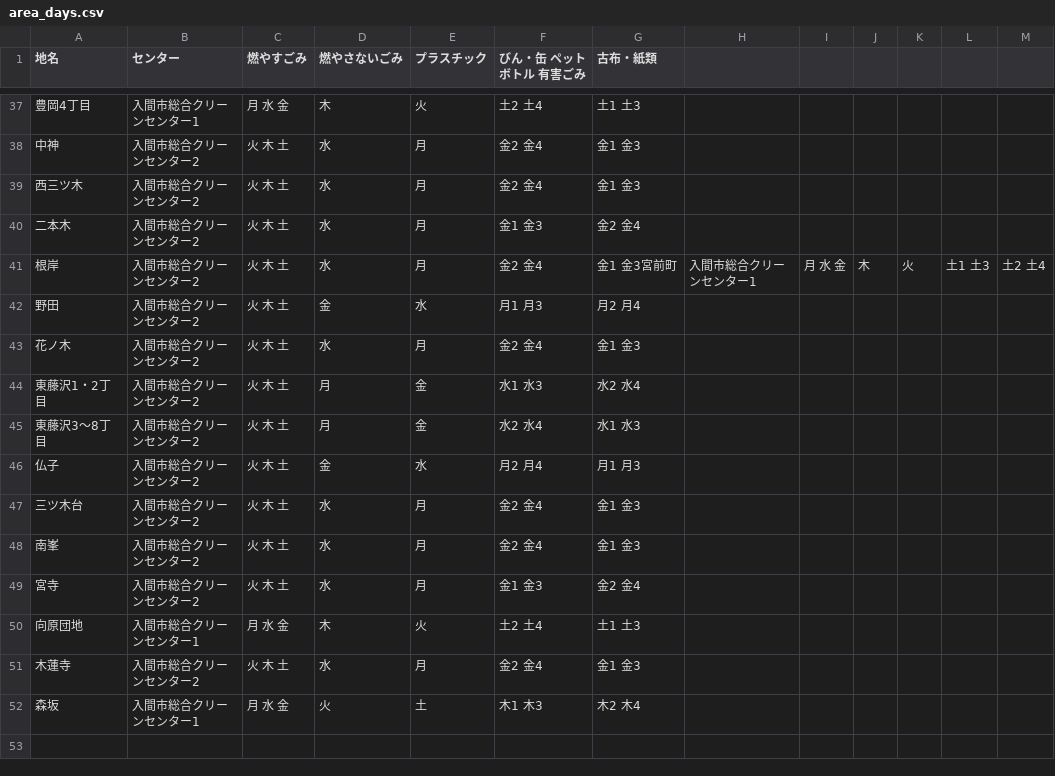
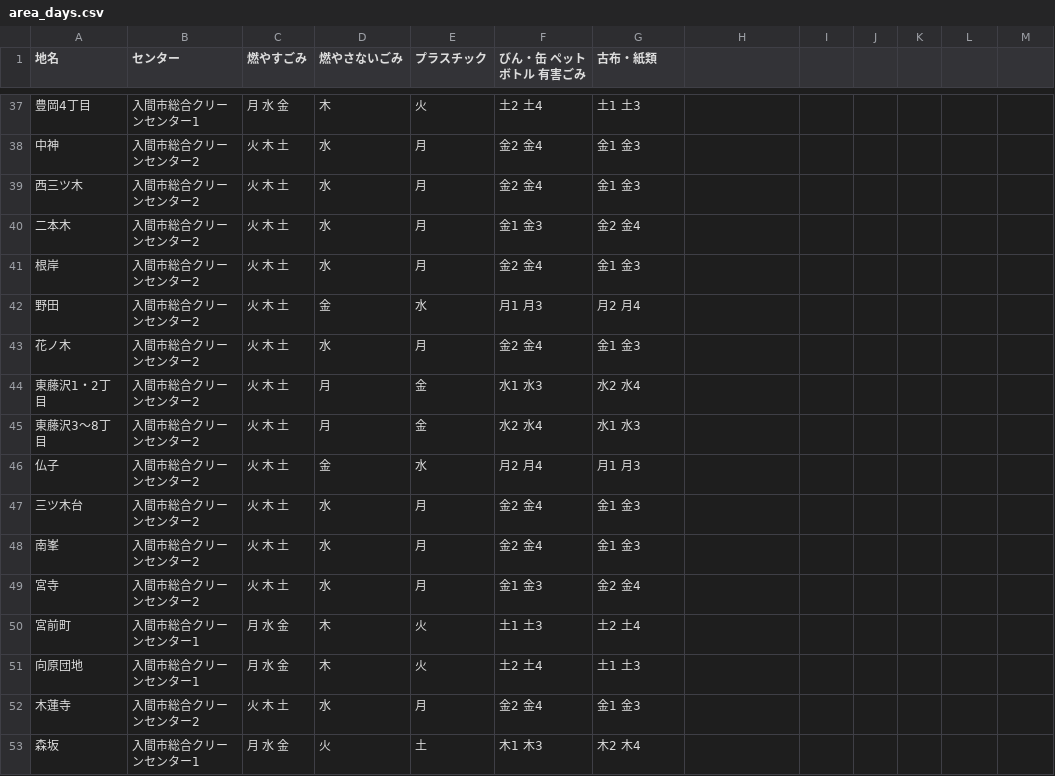
Before and after one commit to knsk17/5374, a CSV file: data/area_days.csv, drawn as a sheet; only a part is shown, gaps mark what is left out.

Commit message:
Update area_days.csv

```diff
--- a/data/area_days.csv
+++ b/data/area_days.csv
@@ -40,3 +40,3 @@
 二本木,入間市総合クリーンセンター2,火 木 土,水,月,金1 金3,金2 金4
-根岸,入間市総合クリーンセンター2,火 木 土,水,月,金2 金4,金1 金3宮前町,入間市総合クリーンセンター1,月 水 金,木,火,土1 土3,土2 土4
+根岸,入間市総合クリーンセンター2,火 木 土,水,月,金2 金4,金1 金3
 野田,入間市総合クリーンセンター2,火 木 土,金,水,月1 月3,月2 月4
@@ -49,2 +49,3 @@
 宮寺,入間市総合クリーンセンター2,火 木 土,水,月,金1 金3,金2 金4
+宮前町,入間市総合クリーンセンター1,月 水 金,木,火,土1 土3,土2 土4
 向原団地,入間市総合クリーンセンター1,月 水 金,木,火,土2 土4,土1 土3
```
